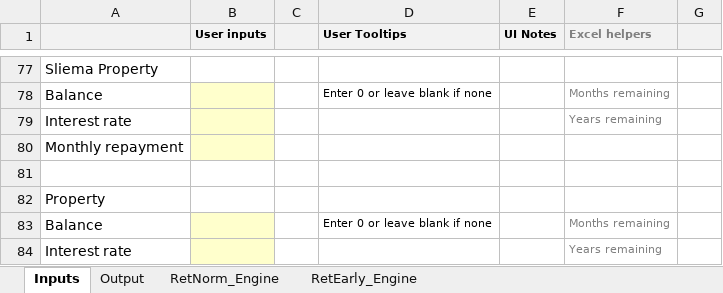
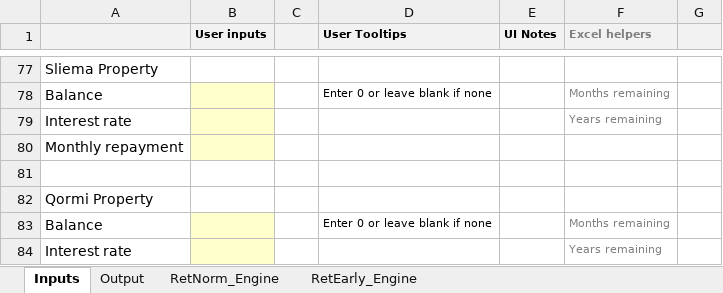
Before and after one commit to kenbonnici/ETQ, an Excel workbook: specs/excel_prototype/ETQ.xlsx, sheet Inputs, drawn as a sheet; only a part is shown, gaps mark what is left out; values as stored, in another font and other column widths than the file's, no borders; charts and pictures not drawn; the diff covers the shown part only; the diff names each change by its address in the sheet, - before the commit and + after, or states it on an @@ line.

```diff
--- a/specs/excel_prototype/ETQ.xlsx (sheet Inputs)
+++ b/specs/excel_prototype/ETQ.xlsx (sheet Inputs)
-A82: Property
+A82: Qormi Property
```
Also changed, not shown: 1 added row, 1 removed row and 9 edited cells elsewhere in this sheet, sheet RetEarly_Engine, sheet RetNorm_Engine, sheet Output, formulas that keep their value, hidden cells, charts or pictures, 8 other files.
